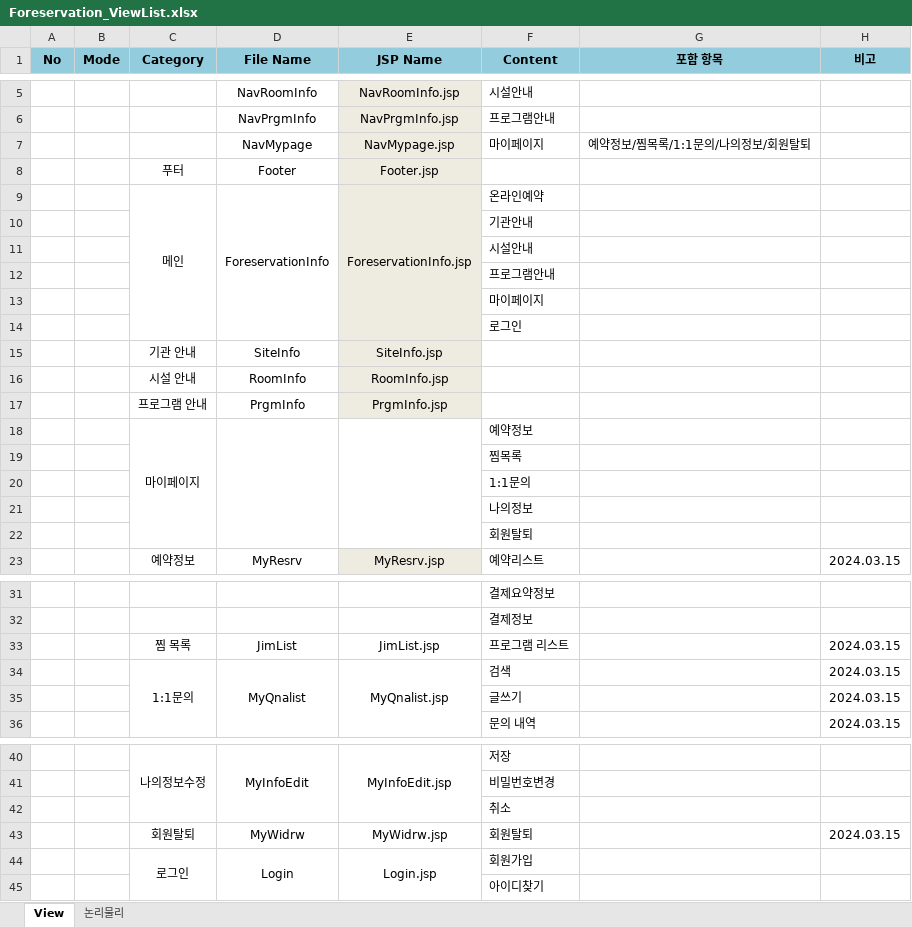
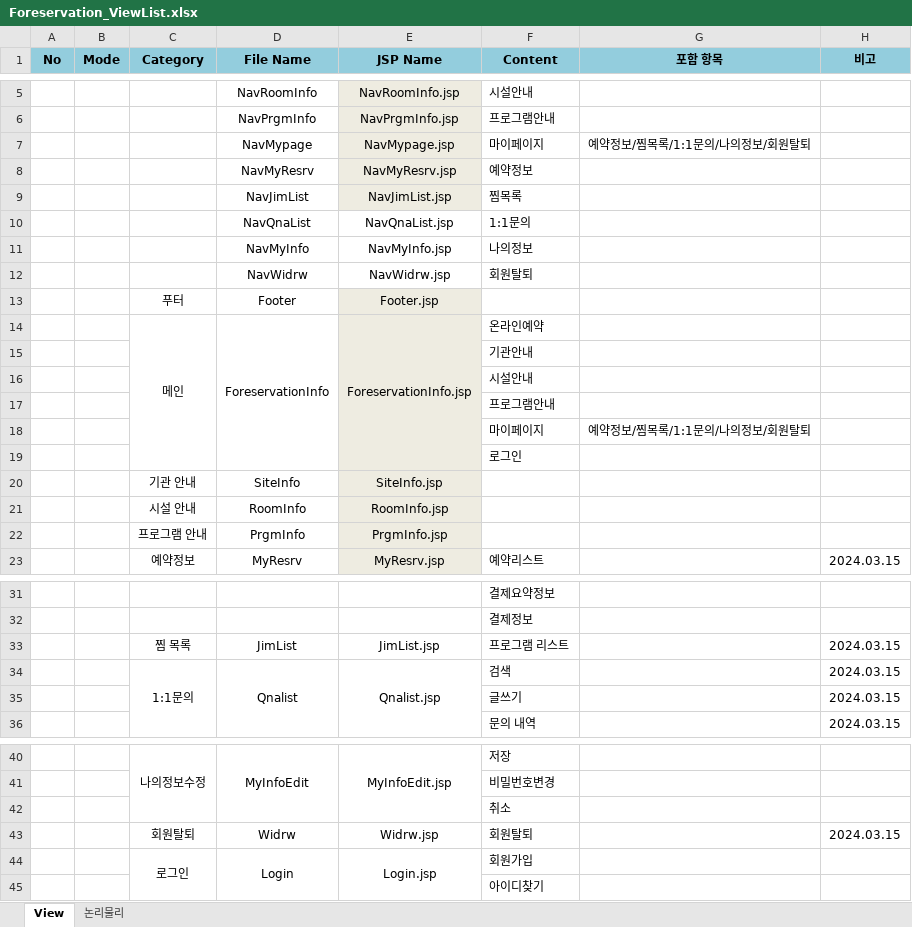
Before and after one commit to hyunsoo513/Foreservation, an Excel workbook: document/Foreservation_ViewList.xlsx, sheet View, drawn as a sheet; only a part is shown, gaps mark what is left out; values as stored, in another font and other column widths than the file's, no borders; removed rows and columns are numbered as before the commit, all else as after; the diff names each change by its address in the sheet, - before the commit and + after, or states it on an @@ line.

```diff
--- a/document/Foreservation_ViewList.xlsx (sheet View)
+++ b/document/Foreservation_ViewList.xlsx (sheet View)
+row 8:  |  |  | NavMyResrv | NavMyResrv.jsp | 예약정보
+row 9:  |  |  | NavJimList | NavJimList.jsp | 찜목록
+row 10:  |  |  | NavQnaList | NavQnaList.jsp | 1:1문의
+row 11:  |  |  | NavMyInfo | NavMyInfo.jsp | 나의정보
+row 12:  |  |  | NavWidrw | NavWidrw.jsp | 회원탈퇴
-G18 (포함 항목): (empty)
+G18 (포함 항목): 예약정보/찜목록/1:1문의/나의정보/회원탈퇴
-row 18:  |  | 마이페이지 |  |  | 예약정보
-row 19:  |  |  |  |  | 찜목록
-row 20:  |  |  |  |  | 1:1문의
-row 21:  |  |  |  |  | 나의정보
-row 22:  |  |  |  |  | 회원탈퇴
-D34 (File Name): MyQnalist
+D34 (File Name): Qnalist
-E34 (JSP Name): MyQnalist.jsp
+E34 (JSP Name): Qnalist.jsp
-D43 (File Name): MyWidrw
+D43 (File Name): Widrw
-E43 (JSP Name): MyWidrw.jsp
+E43 (JSP Name): Widrw.jsp
```
Also changed, not shown: formulas that keep their value, 9 other files.
